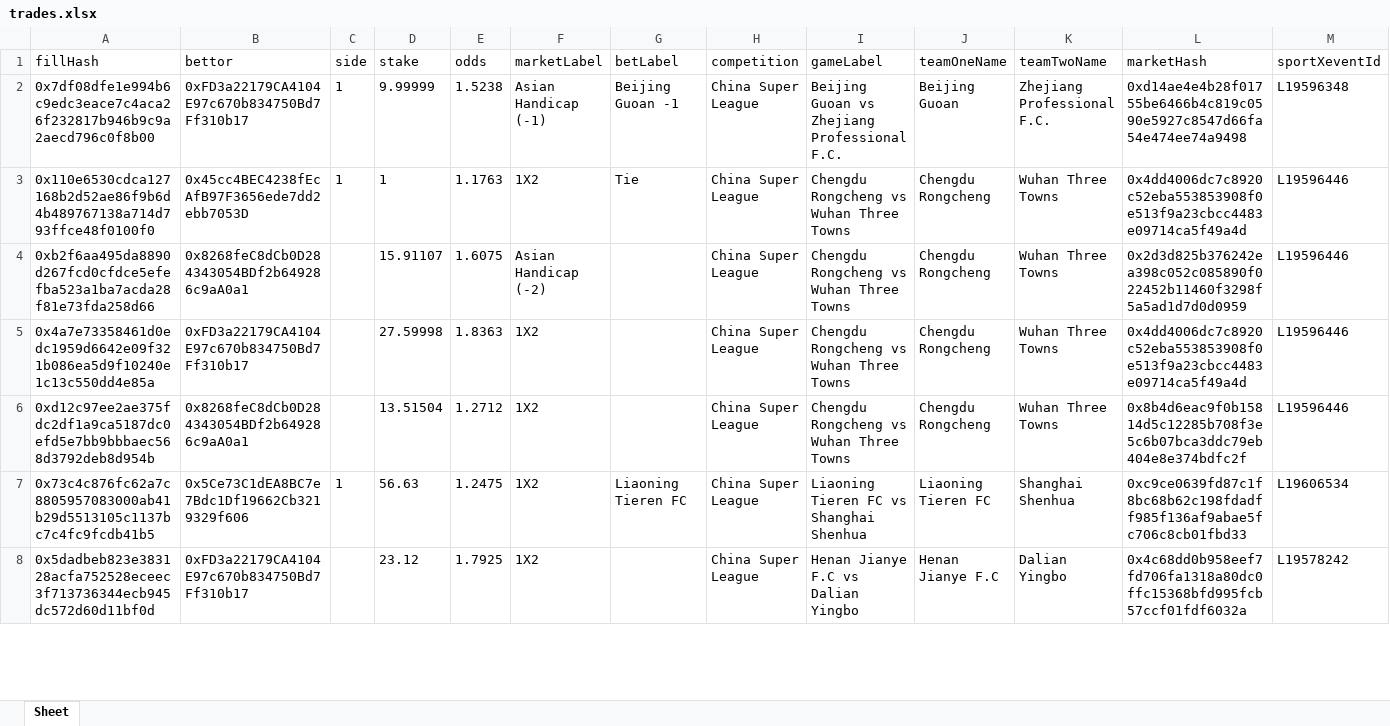
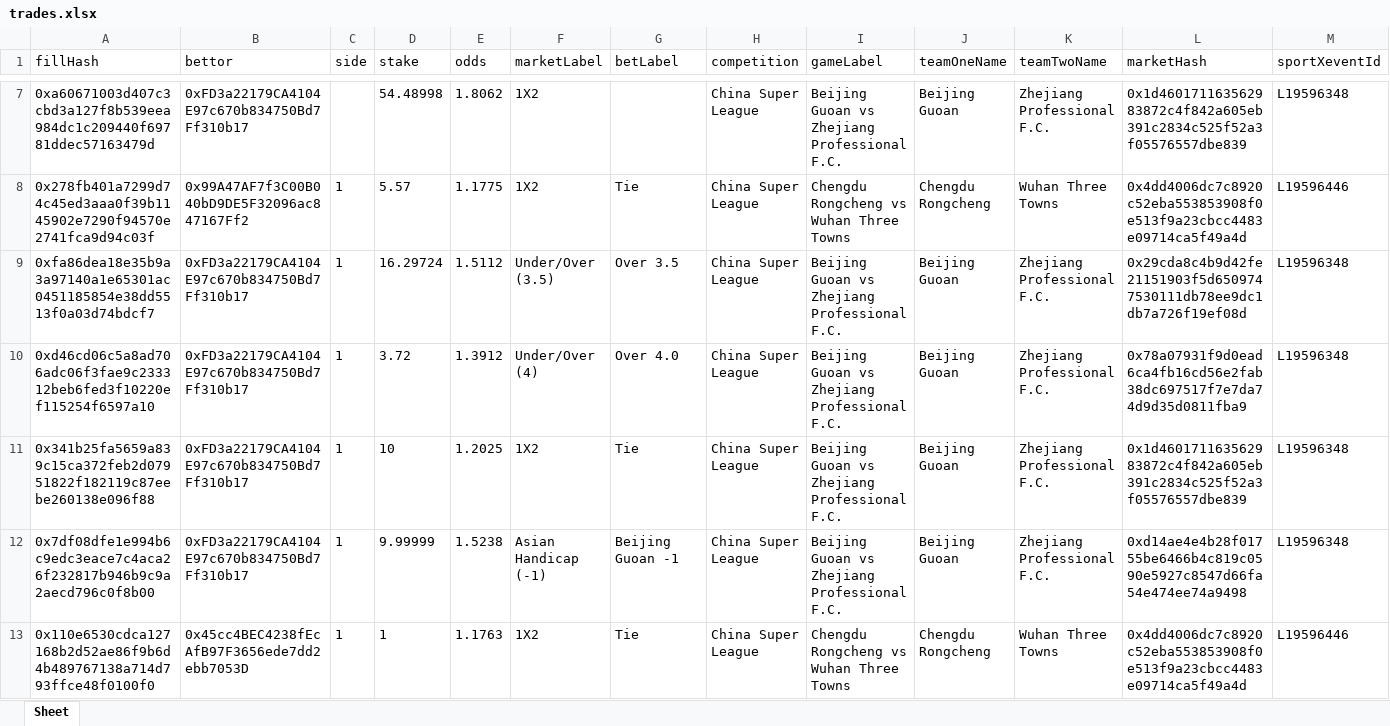
Before and after one commit to aimidas1/transactions_sxbet, an Excel workbook: data/sxbet/ligas/China Super League/trades.xlsx, sheet Sheet, drawn as a sheet; only a part is shown, gaps mark what is left out; the shorter side is filled out with more unchanged rows; values as stored, in another font and other column widths than the file's, no borders; rows hold the shown columns only; the diff covers the shown part only; the diff names each change by its address in the sheet, - before the commit and + after, or states it on an @@ line.

Commit message:
Update soccer trades 2026-07-31 22:02:27 UTC

```diff
--- a/data/sxbet/ligas/China Super League/trades.xlsx (sheet Sheet)
+++ b/data/sxbet/ligas/China Super League/trades.xlsx (sheet Sheet)
+row 7: 0xa60671003d407c3cbd3a127f8b539eea984dc1c209440f69781ddec57163479d | 0xFD3a22179CA4104E97c670b834750Bd7Ff310b17 |  | 54.48998 | 1.8062 | 1X2 |  | China Super League | Beijing Guoan vs Zhejiang Professional F.C. | Beijing Guoan | Zhejiang Professional F.C. | 0x1d460171163562983872c4f842a605eb391c2834c525f52a3f05576557dbe839 | L19596348
+row 8: 0x278fb401a7299d74c45ed3aaa0f39b1145902e7290f94570e2741fca9d94c03f | 0x99A47AF7f3C00B040bD9DE5F32096ac847167Ff2 | 1 | 5.57 | 1.1775 | 1X2 | Tie | China Super League | Chengdu Rongcheng vs Wuhan Three Towns | Chengdu Rongcheng | Wuhan Three Towns | 0x4dd4006dc7c8920c52eba553853908f0e513f9a23cbcc4483e09714ca5f49a4d | L19596446
+row 9: 0xfa86dea18e35b9a3a97140a1e65301ac0451185854e38dd5513f0a03d74bdcf7 | 0xFD3a22179CA4104E97c670b834750Bd7Ff310b17 | 1 | 16.29724 | 1.5112 | Under/Over (3.5) | Over 3.5 | China Super League | Beijing Guoan vs Zhejiang Professional F.C. | Beijing Guoan | Zhejiang Professional F.C. | 0x29cda8c4b9d42fe21151903f5d6509747530111db78ee9dc1db7a726f19ef08d | L19596348
+row 10: 0xd46cd06c5a8ad706adc06f3fae9c233312beb6fed3f10220ef115254f6597a10 | 0xFD3a22179CA4104E97c670b834750Bd7Ff310b17 | 1 | 3.72 | 1.3912 | Under/Over (4) | Over 4.0 | China Super League | Beijing Guoan vs Zhejiang Professional F.C. | Beijing Guoan | Zhejiang Professional F.C. | 0x78a07931f9d0ead6ca4fb16cd56e2fab38dc697517f7e7da74d9d35d0811fba9 | L19596348
+row 11: 0x341b25fa5659a839c15ca372feb2d07951822f182119c87eebe260138e096f88 | 0xFD3a22179CA4104E97c670b834750Bd7Ff310b17 | 1 | 10 | 1.2025 | 1X2 | Tie | China Super League | Beijing Guoan vs Zhejiang Professional F.C. | Beijing Guoan | Zhejiang Professional F.C. | 0x1d460171163562983872c4f842a605eb391c2834c525f52a3f05576557dbe839 | L19596348
```
Also changed, not shown: 5 added rows elsewhere in this sheet, data/sxbet/ligas/Allsvenskan/trades.xlsx, data/sxbet/ligas/K2-League/trades.xlsx, 9 other files.
